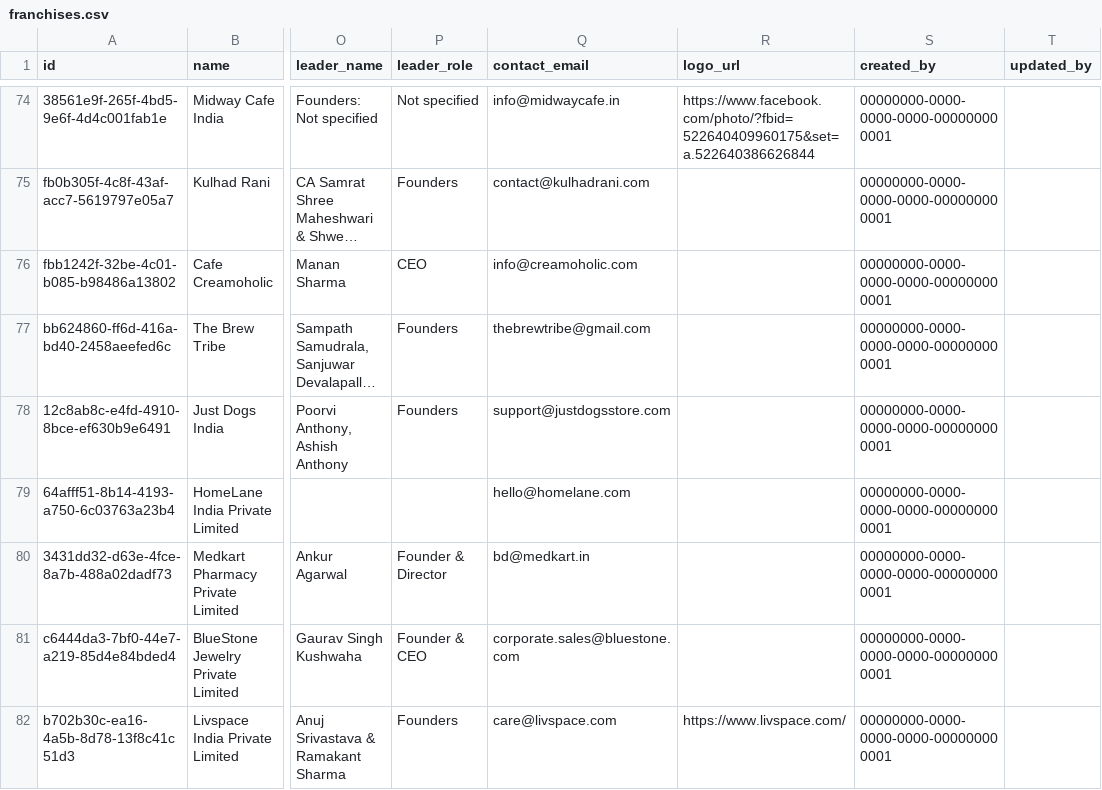
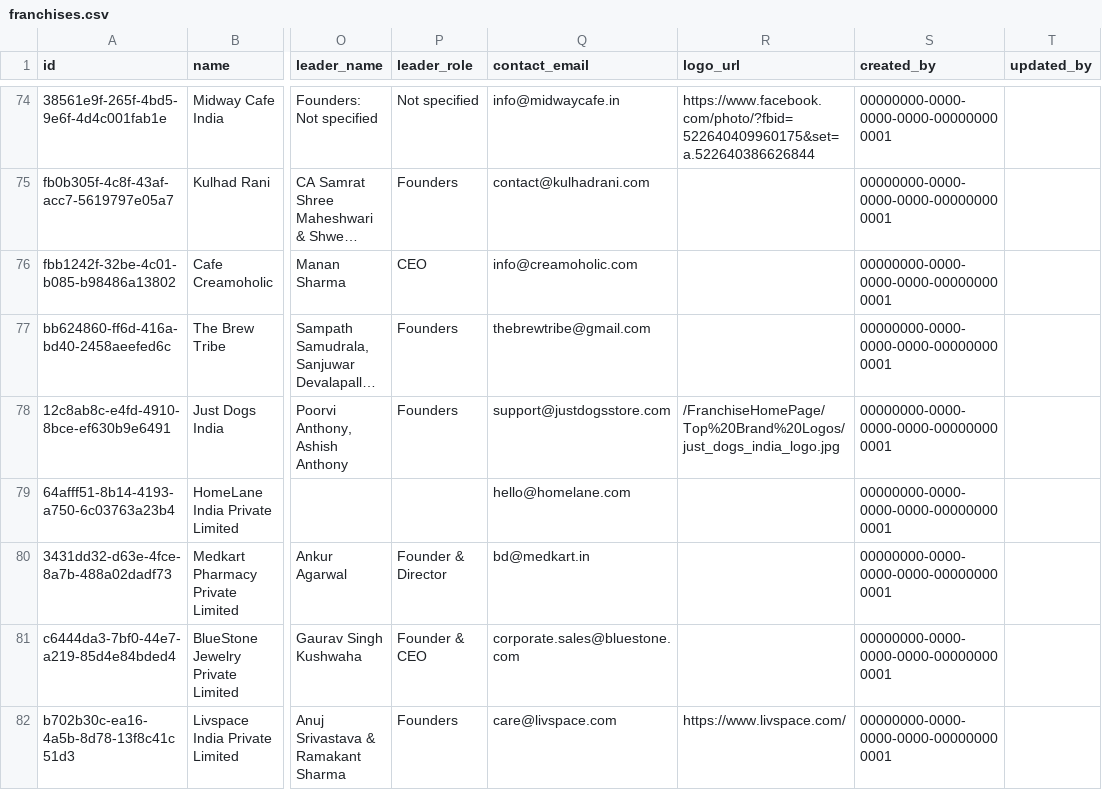
Before and after one commit to ShivcharanJalendra1908/Camunda-Workers, a CSV file: data/postgres/franchises.csv, drawn as a sheet; only a part is shown, gaps mark what is left out; long unchanged cells end in …; the diff covers the shown part only; the diff names each change by its address in the sheet, - before the commit and + after, or states it on an @@ line.

```diff
--- a/data/postgres/franchises.csv
+++ b/data/postgres/franchises.csv
-R78 (logo_url): (empty)
+R78 (logo_url): /FranchiseHomePage/Top%20Brand%20Logos/just_dogs_india_logo.jpg
```
Also changed, not shown: 8 edited cells elsewhere in this file, data/postgres/industries.csv.
